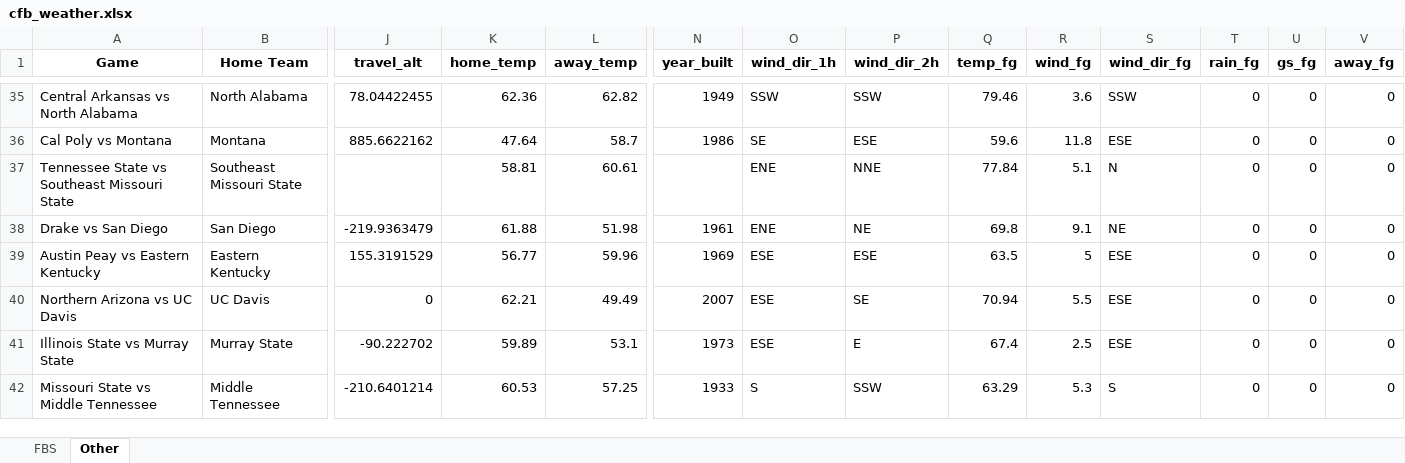
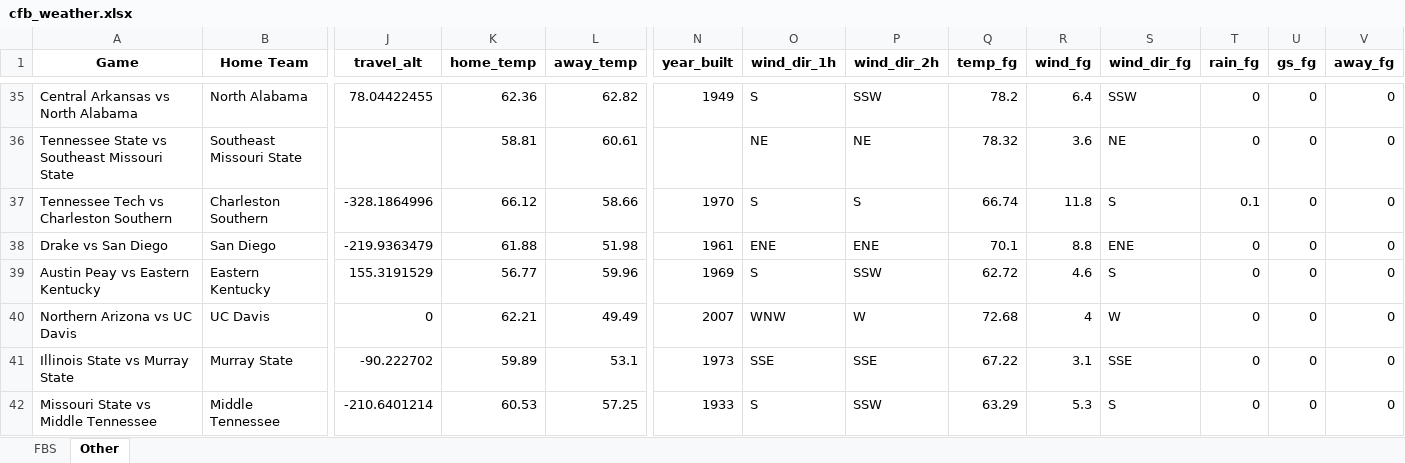
Before and after one commit to mslade50/football_weather, an Excel workbook: cfb_weather.xlsx, sheet Other, drawn as a sheet; only a part is shown, gaps mark what is left out; values as stored, in another font and other column widths than the file's, no borders; removed rows and columns are numbered as before the commit, all else as after; rows hold the shown columns only; the diff covers the shown part only; the diff names each change by its address in the sheet, - before the commit and + after, or states it on an @@ line.

```diff
--- a/cfb_weather.xlsx (sheet Other)
+++ b/cfb_weather.xlsx (sheet Other)
-O35 (wind_dir_1h): SSW
+O35 (wind_dir_1h): S
-Q35 (temp_fg): 79.46
+Q35 (temp_fg): 78.2
-R35 (wind_fg): 3.6
+R35 (wind_fg): 6.4
-row 36: Cal Poly vs Montana | Montana | 885.6622162 | 47.64 | 58.7 | 1986 | SE | ESE | 59.6 | 11.8 | ESE | 0 | 0 | 0
-O36 (wind_dir_1h): ENE
+O36 (wind_dir_1h): NE
-P36 (wind_dir_2h): NNE
+P36 (wind_dir_2h): NE
-Q36 (temp_fg): 77.84
+Q36 (temp_fg): 78.32
-R36 (wind_fg): 5.1
+R36 (wind_fg): 3.6
-S36 (wind_dir_fg): N
+S36 (wind_dir_fg): NE
+row 37: Tennessee Tech vs Charleston Southern | Charleston Southern | -328.1864996 | 66.12 | 58.66 | 1970 | S | S | 66.74 | 11.8 | S | 0.1 | 0 | 0
-P38 (wind_dir_2h): NE
+P38 (wind_dir_2h): ENE
-Q38 (temp_fg): 69.8
+Q38 (temp_fg): 70.1
-R38 (wind_fg): 9.1
+R38 (wind_fg): 8.8
-S38 (wind_dir_fg): NE
+S38 (wind_dir_fg): ENE
-O39 (wind_dir_1h): ESE
+O39 (wind_dir_1h): S
-P39 (wind_dir_2h): ESE
+P39 (wind_dir_2h): SSW
-Q39 (temp_fg): 63.5
+Q39 (temp_fg): 62.72
-R39 (wind_fg): 5
+R39 (wind_fg): 4.6
-S39 (wind_dir_fg): ESE
+S39 (wind_dir_fg): S
-O40 (wind_dir_1h): ESE
+O40 (wind_dir_1h): WNW
-P40 (wind_dir_2h): SE
+P40 (wind_dir_2h): W
-Q40 (temp_fg): 70.94
+Q40 (temp_fg): 72.68
-R40 (wind_fg): 5.5
+R40 (wind_fg): 4
-S40 (wind_dir_fg): ESE
+S40 (wind_dir_fg): W
-O41 (wind_dir_1h): ESE
+O41 (wind_dir_1h): SSE
-P41 (wind_dir_2h): E
+P41 (wind_dir_2h): SSE
-Q41 (temp_fg): 67.4
+Q41 (temp_fg): 67.22
-R41 (wind_fg): 2.5
+R41 (wind_fg): 3.1
-S41 (wind_dir_fg): ESE
+S41 (wind_dir_fg): SSE
```
Also changed, not shown: 8 added rows, 8 removed rows and 95 edited cells elsewhere in this sheet, sheet FBS.
